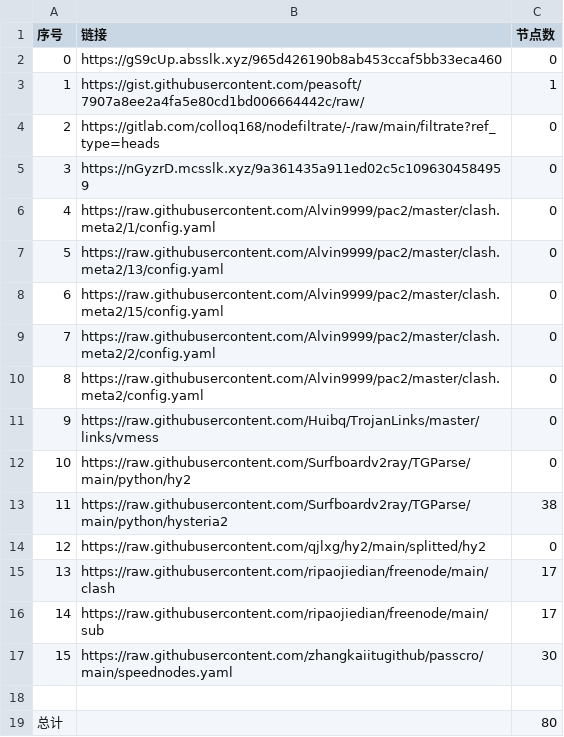
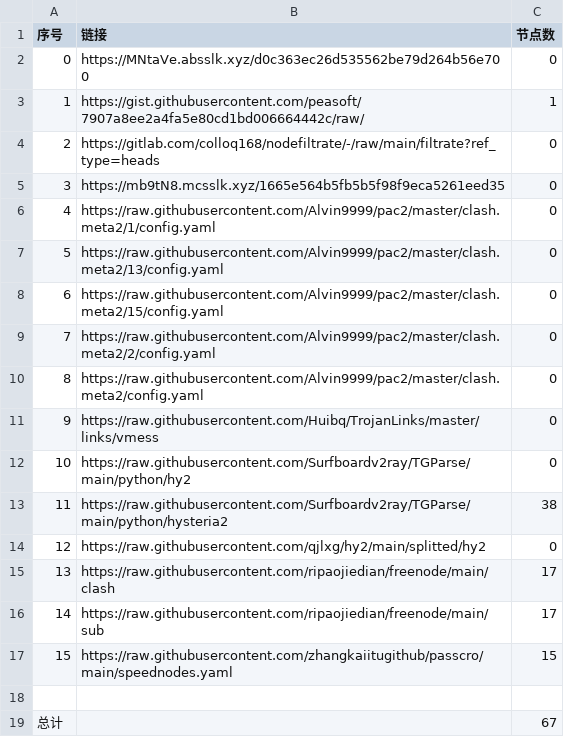
Before and after one commit to x698/NoMoreWalls, a CSV file: list_result.csv, drawn as a sheet.

```diff
--- a/list_result.csv
+++ b/list_result.csv
@@ -1,6 +1,6 @@
 序号,链接,节点数
-0,https://gS9cUp.absslk.xyz/965d426190b8ab453ccaf5bb33eca460,0
+0,https://MNtaVe.absslk.xyz/d0c363ec26d535562be79d264b56e700,0
 1,https://gist.githubusercontent.com/peasoft/7907a8ee2a4fa5e80cd1bd006664442c/raw/,1
 2,https://gitlab.com/colloq168/nodefiltrate/-/raw/main/filtrate?ref_type=heads,0
-3,https://nGyzrD.mcsslk.xyz/9a361435a911ed02c5c1096304584959,0
+3,https://mb9tN8.mcsslk.xyz/1665e564b5fb5b5f98f9eca5261eed35,0
 4,https://raw.githubusercontent.com/Alvin9999/pac2/master/clash.meta2/1/config.yaml,0
@@ -16,4 +16,4 @@
 14,https://raw.githubusercontent.com/ripaojiedian/freenode/main/sub,17
-15,https://raw.githubusercontent.com/zhangkaiitugithub/passcro/main/speednodes.yaml,30
+15,https://raw.githubusercontent.com/zhangkaiitugithub/passcro/main/speednodes.yaml,15
 
-总计,,80
+总计,,67
```
Also changed, not shown: 9 other files.
